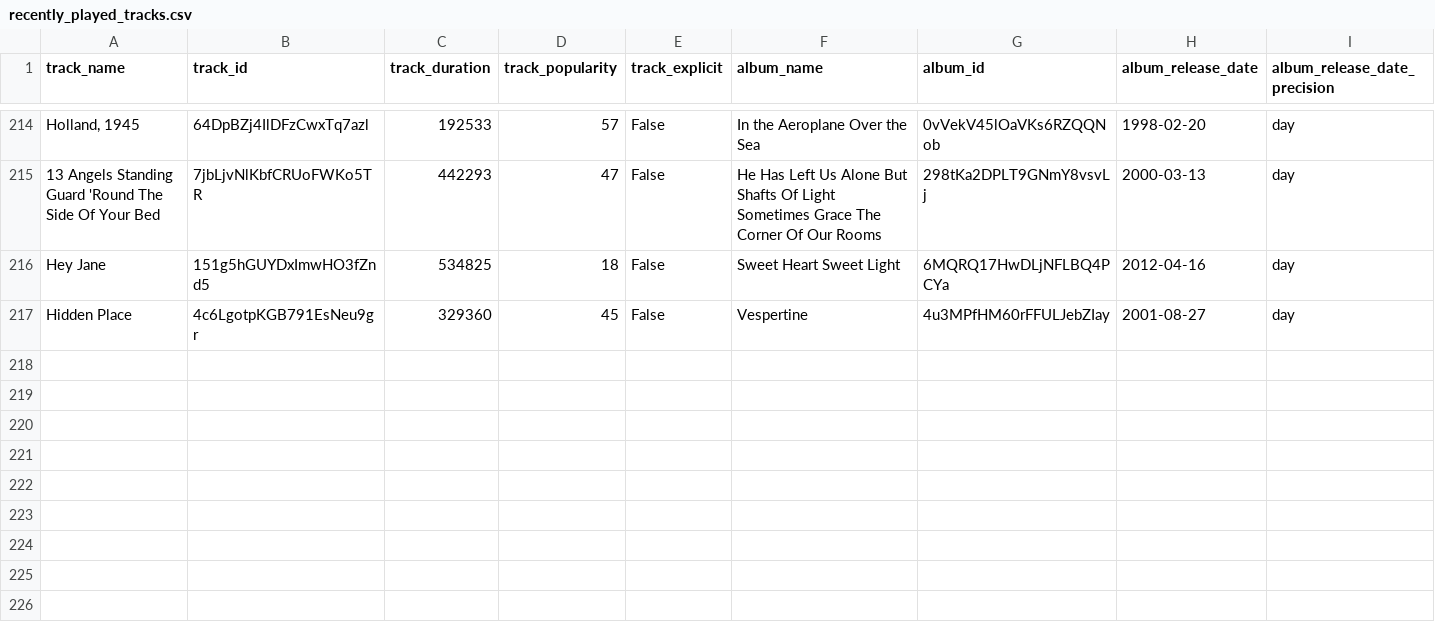
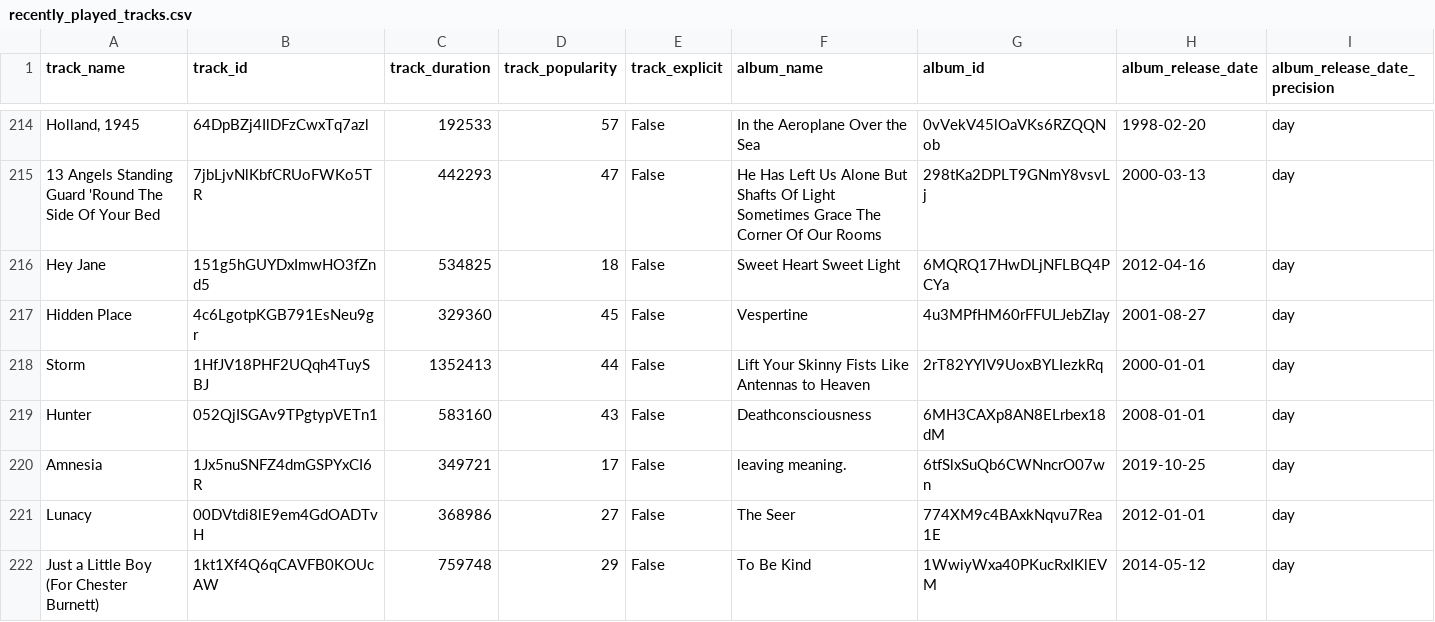
Before and after one commit to saketthakur001/Project_spotify, a CSV file: recently_played_tracks.csv, drawn as a sheet; only a part is shown, gaps mark what is left out; rows hold the shown columns only; the diff names each change by its address in the sheet, - before the commit and + after, or states it on an @@ line.

Commit message:
new songs added to the dataset

```diff
--- a/recently_played_tracks.csv
+++ b/recently_played_tracks.csv
+row 218: Storm | 1HfJV18PHF2UQqh4TuySBJ | 1352413 | 44 | False | Lift Your Skinny Fists Like Antennas to Heaven | 2rT82YYlV9UoxBYLIezkRq | 2000-01-01 | day
+row 219: Hunter | 052QjISGAv9TPgtypVETn1 | 583160 | 43 | False | Deathconsciousness | 6MH3CAXp8AN8ELrbex18dM | 2008-01-01 | day
+row 220: Amnesia | 1Jx5nuSNFZ4dmGSPYxCI6R | 349721 | 17 | False | leaving meaning. | 6tfSlxSuQb6CWNncrO07wn | 2019-10-25 | day
+row 221: Lunacy | 00DVtdi8lE9em4GdOADTvH | 368986 | 27 | False | The Seer | 774XM9c4BAxkNqvu7Rea1E | 2012-01-01 | day
+row 222: Just a Little Boy (For Chester Burnett) | 1kt1Xf4Q6qCAVFB0KOUcAW | 759748 | 29 | False | To Be Kind | 1WwiyWxa40PKucRxIKlEVM | 2014-05-12 | day
```
